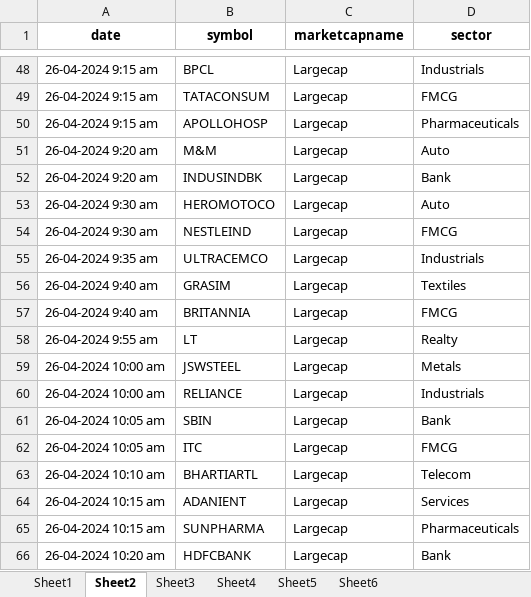
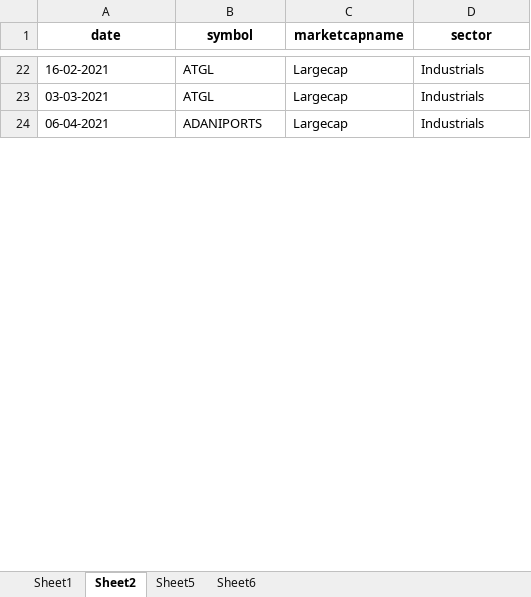
Before and after one commit to kunalshrivastavapune25/rajaniish_streamlit, an Excel workbook: RAJANIISH_STREAMLITE/multi_tab_excel.xlsx, sheet Sheet2, drawn as a sheet; only a part is shown, gaps mark what is left out; values as stored, in another font and other column widths than the file's, no borders; removed rows and columns are numbered as before the commit, all else as after; the diff covers the shown part only; the diff names each change by its address in the sheet, - before the commit and + after, or states it on an @@ line.

```diff
--- a/RAJANIISH_STREAMLITE/multi_tab_excel.xlsx (sheet Sheet2)
+++ b/RAJANIISH_STREAMLITE/multi_tab_excel.xlsx (sheet Sheet2)
-sheet tab: Sheet3
-sheet tab: Sheet4
-A22 (date): 26-04-2024 9:15 am
+A22 (date): 16-02-2021
-B22 (symbol): BPCL
+B22 (symbol): ATGL
-row 49: 26-04-2024 9:15 am | TATACONSUM | Largecap | FMCG
-row 50: 26-04-2024 9:15 am | APOLLOHOSP | Largecap | Pharmaceuticals
-row 51: 26-04-2024 9:20 am | M&M | Largecap | Auto
-row 52: 26-04-2024 9:20 am | INDUSINDBK | Largecap | Bank
-row 53: 26-04-2024 9:30 am | HEROMOTOCO | Largecap | Auto
-row 54: 26-04-2024 9:30 am | NESTLEIND | Largecap | FMCG
-A23 (date): 26-04-2024 9:35 am
+A23 (date): 03-03-2021
-B23 (symbol): ULTRACEMCO
+B23 (symbol): ATGL
-row 56: 26-04-2024 9:40 am | GRASIM | Largecap | Textiles
-row 57: 26-04-2024 9:40 am | BRITANNIA | Largecap | FMCG
-row 58: 26-04-2024 9:55 am | LT | Largecap | Realty
-row 59: 26-04-2024 10:00 am | JSWSTEEL | Largecap | Metals
-A24 (date): 26-04-2024 10:00 am
+A24 (date): 06-04-2021
-B24 (symbol): RELIANCE
+B24 (symbol): ADANIPORTS
-row 61: 26-04-2024 10:05 am | SBIN | Largecap | Bank
-row 62: 26-04-2024 10:05 am | ITC | Largecap | FMCG
-row 63: 26-04-2024 10:10 am | BHARTIARTL | Largecap | Telecom
-row 64: 26-04-2024 10:15 am | ADANIENT | Largecap | Services
-row 65: 26-04-2024 10:15 am | SUNPHARMA | Largecap | Pharmaceuticals
-row 66: 26-04-2024 10:20 am | HDFCBANK | Largecap | Bank
```
Also changed, not shown: 42 added rows, 56 removed rows and 27 edited cells elsewhere in this sheet, sheet Sheet5, sheet Sheet1, sheet Sheet6, 6 other files.
